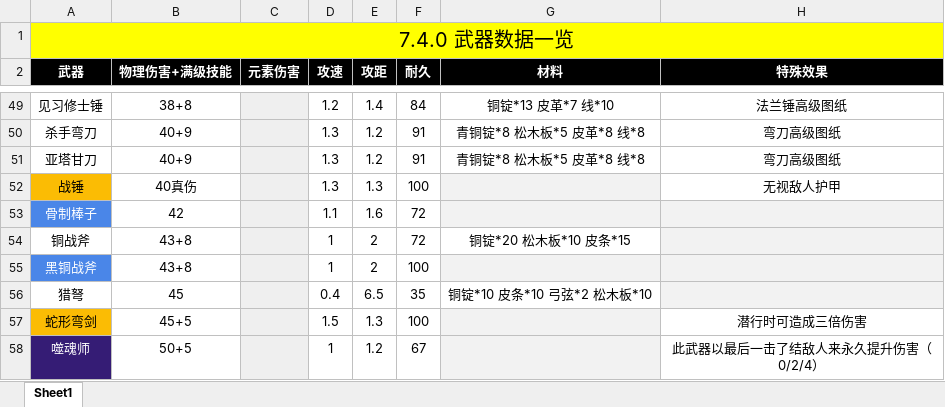
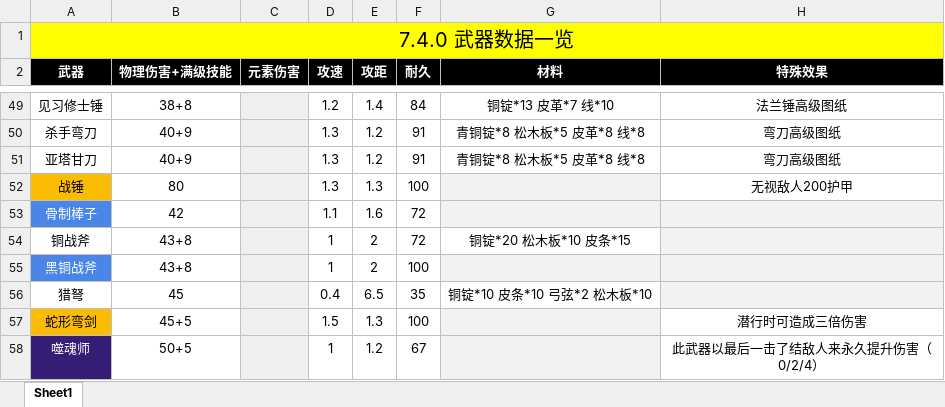
Before and after one commit to jasonXiao422/grimsoul-wiki, an Excel workbook: data-source/武器数据7_4_0.xlsx, sheet Sheet1, drawn as a sheet; only a part is shown, gaps mark what is left out; values as stored, in another font and other column widths than the file's, no borders; the diff names each change by its address in the sheet, - before the commit and + after, or states it on an @@ line.

```diff
--- a/data-source/武器数据7_4_0.xlsx (sheet Sheet1)
+++ b/data-source/武器数据7_4_0.xlsx (sheet Sheet1)
-B52 (物理伤害+满级技能): 40真伤
+B52 (物理伤害+满级技能): 80
-H52 (特殊效果): 无视敌人护甲
+H52 (特殊效果): 无视敌人200护甲
```
Also changed, not shown: 3 other files.
